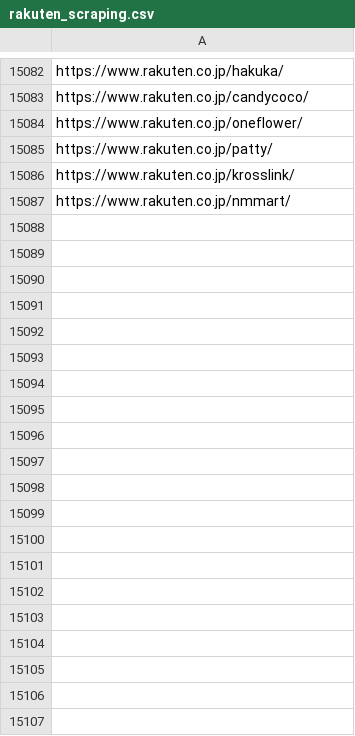
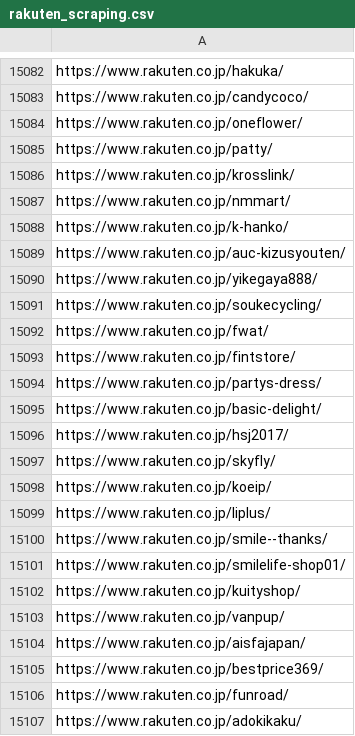
Before and after one commit to toaruman/PROLE, a CSV file: rakuten_scraping.csv, drawn as a sheet; only a part is shown, gaps mark what is left out; the diff covers the shown part only; the diff names each change by its address in the sheet, - before the commit and + after, or states it on an @@ line.

```diff
--- a/rakuten_scraping.csv
+++ b/rakuten_scraping.csv
+row 15088: https://www.rakuten.co.jp/k-hanko/
+row 15089: https://www.rakuten.co.jp/auc-kizusyouten/
+row 15090: https://www.rakuten.co.jp/yikegaya888/
+row 15091: https://www.rakuten.co.jp/soukecycling/
+row 15092: https://www.rakuten.co.jp/fwat/
+row 15093: https://www.rakuten.co.jp/fintstore/
+row 15094: https://www.rakuten.co.jp/partys-dress/
+row 15095: https://www.rakuten.co.jp/basic-delight/
+row 15096: https://www.rakuten.co.jp/hsj2017/
+row 15097: https://www.rakuten.co.jp/skyfly/
+row 15098: https://www.rakuten.co.jp/koeip/
+row 15099: https://www.rakuten.co.jp/liplus/
+row 15100: https://www.rakuten.co.jp/smile--thanks/
+row 15101: https://www.rakuten.co.jp/smilelife-shop01/
+row 15102: https://www.rakuten.co.jp/kuityshop/
+row 15103: https://www.rakuten.co.jp/vanpup/
+row 15104: https://www.rakuten.co.jp/aisfajapan/
+row 15105: https://www.rakuten.co.jp/bestprice369/
+row 15106: https://www.rakuten.co.jp/funroad/
+row 15107: https://www.rakuten.co.jp/adokikaku/
```
Also changed, not shown: 18 added rows elsewhere in this file, 1 other file.
